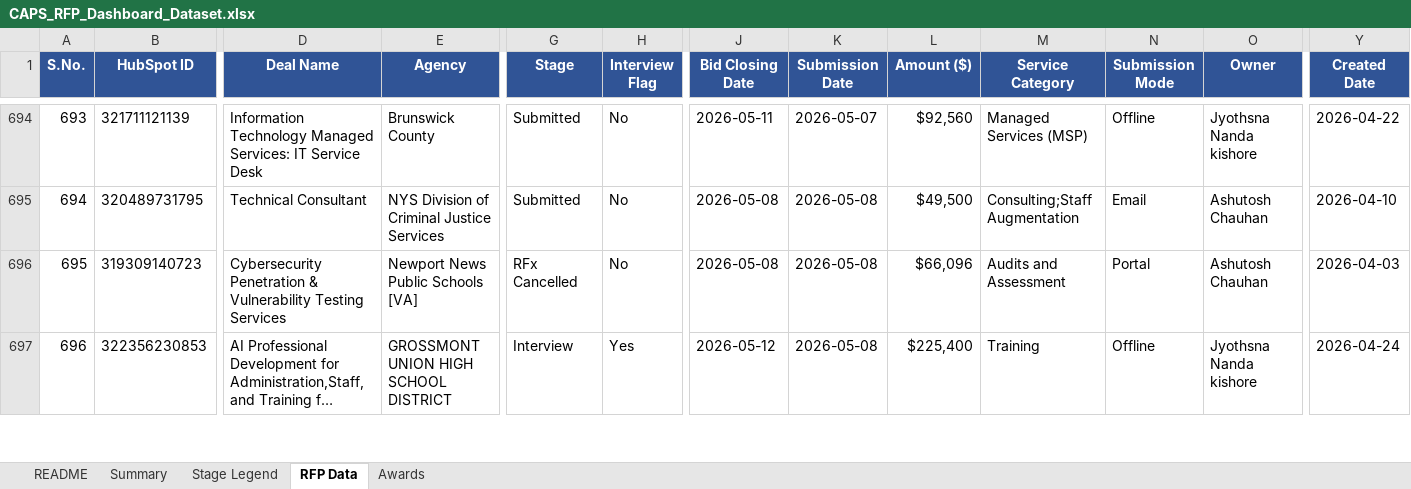
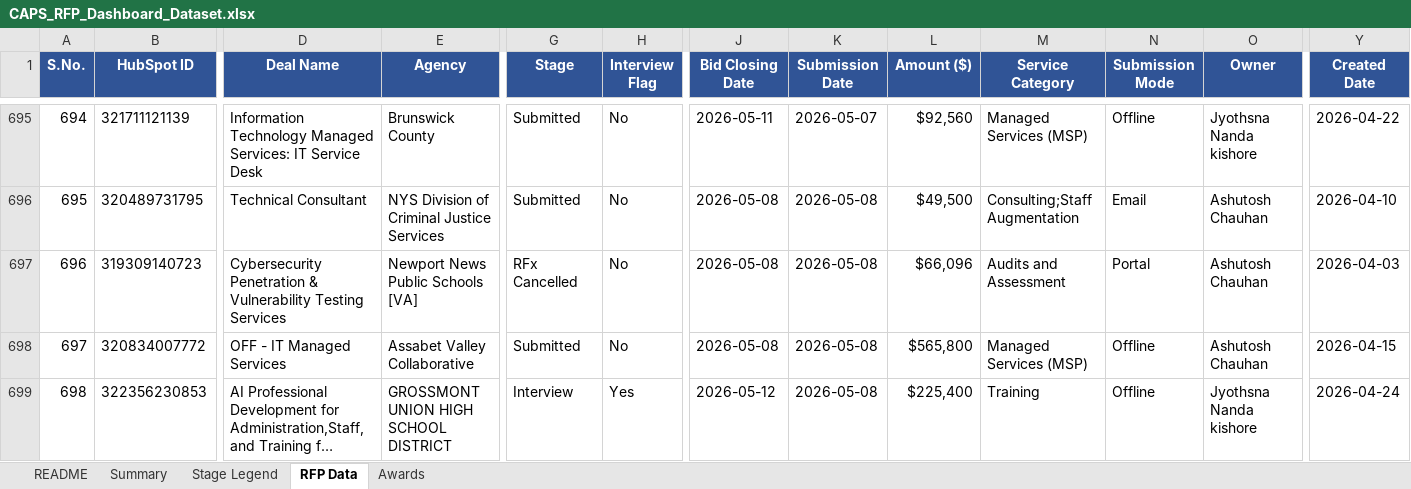
Before and after one commit to hrithikCAPS/CAPS, an Excel workbook: data/CAPS_RFP_Dashboard_Dataset.xlsx, sheet RFP Data, drawn as a sheet; only a part is shown, gaps mark what is left out; long unchanged cells end in …; values as stored, in another font and other column widths than the file's, no borders; rows hold the shown columns only; the diff covers the shown part only; the diff names each change by its address in the sheet, - before the commit and + after, or states it on an @@ line.

```diff
--- a/data/CAPS_RFP_Dashboard_Dataset.xlsx (sheet RFP Data)
+++ b/data/CAPS_RFP_Dashboard_Dataset.xlsx (sheet RFP Data)
@@ column A (S.No.) renumbered from row 686 down @@
+row 698: 697 | 320834007772 | OFF - IT Managed Services | Assabet Valley Collaborative | Submitted | No | 2026-05-08 | 2026-05-08 | $565,800 | Managed Services (MSP) | Offline | Ashutosh Chauhan | 2026-04-15
```
Also changed, not shown: 31 added rows elsewhere in this sheet, sheet README.
